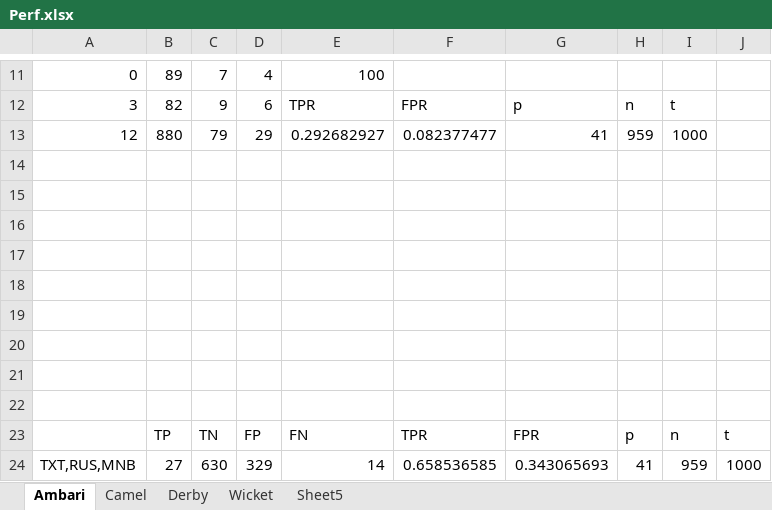
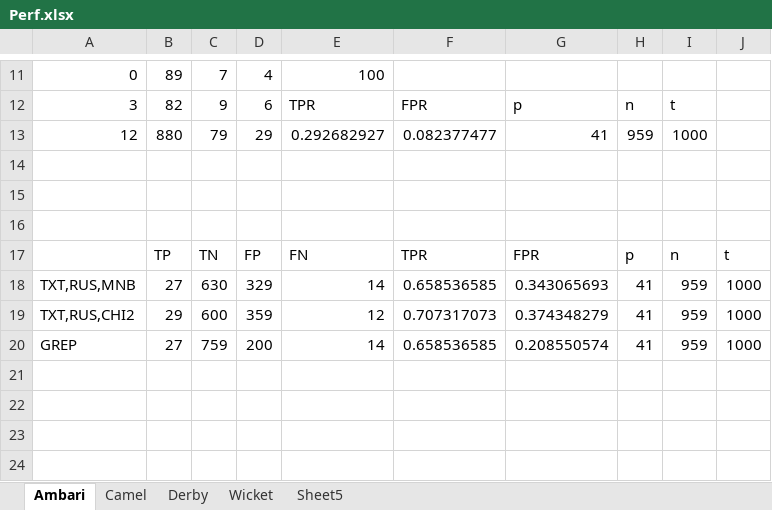
Before and after one commit to cd-dpk/impl-bug-report-classification, an Excel workbook: src/aggregate/res/Perf.xlsx, sheet Ambari, drawn as a sheet; only a part is shown, gaps mark what is left out; values as stored, in another font and other column widths than the file's, no borders; removed rows and columns are numbered as before the commit, all else as after; the diff names each change by its address in the sheet, - before the commit and + after, or states it on an @@ line.

```diff
--- a/src/aggregate/res/Perf.xlsx (sheet Ambari)
+++ b/src/aggregate/res/Perf.xlsx (sheet Ambari)
-row 17: (empty)
-row 18: (empty)
-row 19: (empty)
-row 20: (empty)
-row 21: (empty)
-row 22: (empty)
+row 19: TXT,RUS,CHI2 | 29 | 600 | 359 | 12 | 0.707317073 | 0.374348279 | 41 | 959 | 1000
+row 20: GREP | 27 | 759 | 200 | 14 | 0.658536585 | 0.208550574 | 41 | 959 | 1000
```
Also changed, not shown: sheet Derby, sheet Camel, sheet Wicket, formulas that keep their value, src/aggregate/res/Sec.xlsx, 56 other files.
